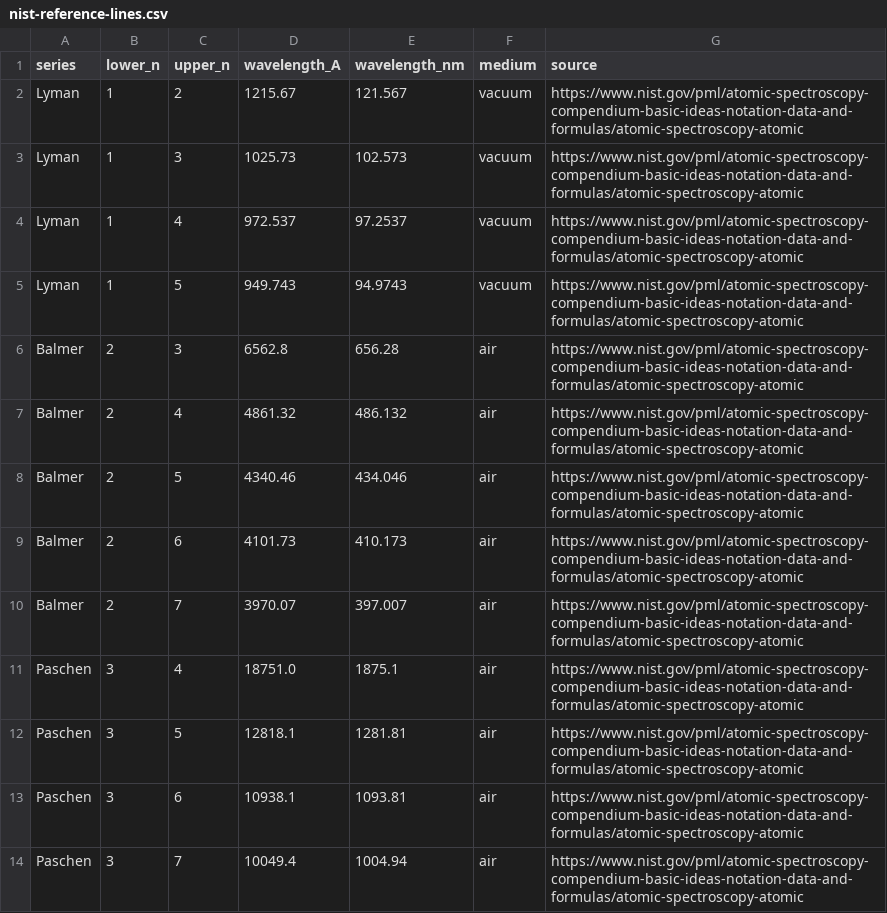
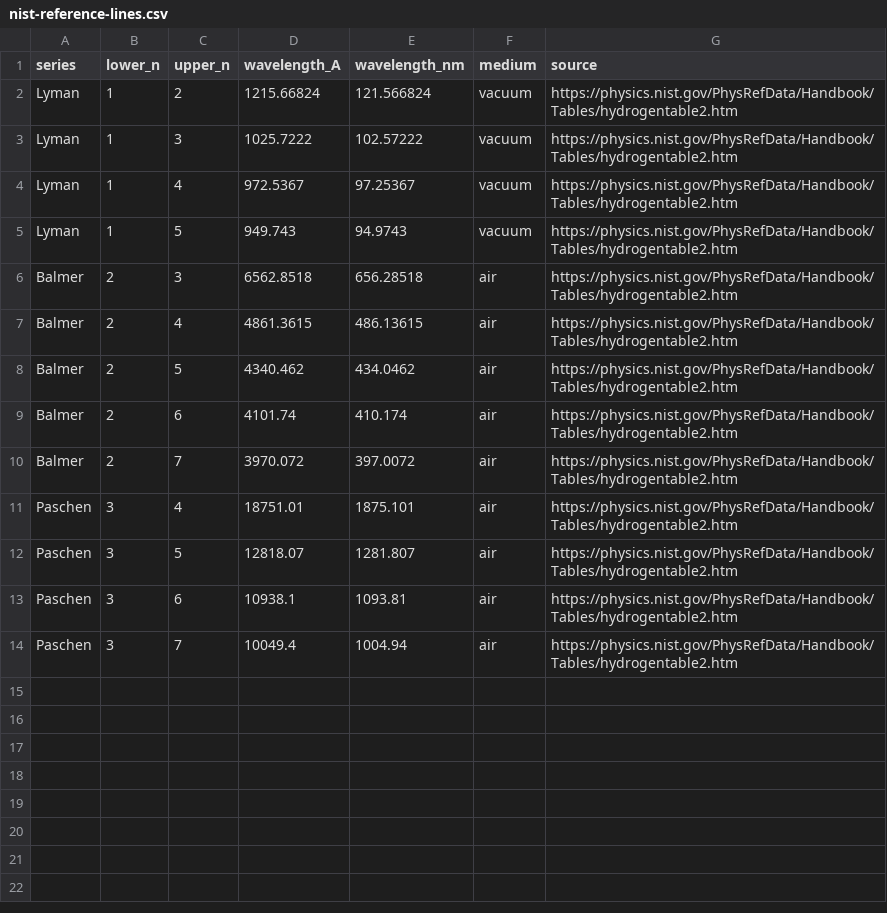
Before and after one commit to Nixcentury/learning-hub, a CSV file: public/content/physics/ipst/atomic-physics/assets/19-1-3/nist-reference-lines.csv, drawn as a sheet.

Commit message:
Refine atomic physics sheet wording and verify spectral references

```diff
--- a/public/content/physics/ipst/atomic-physics/assets/19-1-3/nist-reference-lines.csv
+++ b/public/content/physics/ipst/atomic-physics/assets/19-1-3/nist-reference-lines.csv
@@ -1,14 +1,14 @@
 series,lower_n,upper_n,wavelength_A,wavelength_nm,medium,source
-Lyman,1,2,1215.67,121.567,vacuum,https://www.nist.gov/pml/atomic-spectroscopy-compendium-basic-ideas-notation-data-and-formulas/atomic-spectroscopy-atomic
-Lyman,1,3,1025.73,102.573,vacuum,https://www.nist.gov/pml/atomic-spectroscopy-compendium-basic-ideas-notation-data-and-formulas/atomic-spectroscopy-atomic
-Lyman,1,4,972.537,97.2537,vacuum,https://www.nist.gov/pml/atomic-spectroscopy-compendium-basic-ideas-notation-data-and-formulas/atomic-spectroscopy-atomic
-Lyman,1,5,949.743,94.9743,vacuum,https://www.nist.gov/pml/atomic-spectroscopy-compendium-basic-ideas-notation-data-and-formulas/atomic-spectroscopy-atomic
-Balmer,2,3,6562.8,656.28,air,https://www.nist.gov/pml/atomic-spectroscopy-compendium-basic-ideas-notation-data-and-formulas/atomic-spectroscopy-atomic
-Balmer,2,4,4861.32,486.132,air,https://www.nist.gov/pml/atomic-spectroscopy-compendium-basic-ideas-notation-data-and-formulas/atomic-spectroscopy-atomic
-Balmer,2,5,4340.46,434.046,air,https://www.nist.gov/pml/atomic-spectroscopy-compendium-basic-ideas-notation-data-and-formulas/atomic-spectroscopy-atomic
-Balmer,2,6,4101.73,410.173,air,https://www.nist.gov/pml/atomic-spectroscopy-compendium-basic-ideas-notation-data-and-formulas/atomic-spectroscopy-atomic
-Balmer,2,7,3970.07,397.007,air,https://www.nist.gov/pml/atomic-spectroscopy-compendium-basic-ideas-notation-data-and-formulas/atomic-spectroscopy-atomic
-Paschen,3,4,18751.0,1875.1,air,https://www.nist.gov/pml/atomic-spectroscopy-compendium-basic-ideas-notation-data-and-formulas/atomic-spectroscopy-atomic
-Paschen,3,5,12818.1,1281.81,air,https://www.nist.gov/pml/atomic-spectroscopy-compendium-basic-ideas-notation-data-and-formulas/atomic-spectroscopy-atomic
-Paschen,3,6,10938.1,1093.81,air,https://www.nist.gov/pml/atomic-spectroscopy-compendium-basic-ideas-notation-data-and-formulas/atomic-spectroscopy-atomic
-Paschen,3,7,10049.4,1004.94,air,https://www.nist.gov/pml/atomic-spectroscopy-compendium-basic-ideas-notation-data-and-formulas/atomic-spectroscopy-atomic
+Lyman,1,2,1215.66824,121.566824,vacuum,https://physics.nist.gov/PhysRefData/Handbook/Tables/hydrogentable2.htm
+Lyman,1,3,1025.7222,102.57222,vacuum,https://physics.nist.gov/PhysRefData/Handbook/Tables/hydrogentable2.htm
+Lyman,1,4,972.5367,97.25367,vacuum,https://physics.nist.gov/PhysRefData/Handbook/Tables/hydrogentable2.htm
+Lyman,1,5,949.743,94.9743,vacuum,https://physics.nist.gov/PhysRefData/Handbook/Tables/hydrogentable2.htm
+Balmer,2,3,6562.8518,656.28518,air,https://physics.nist.gov/PhysRefData/Handbook/Tables/hydrogentable2.htm
+Balmer,2,4,4861.3615,486.13615,air,https://physics.nist.gov/PhysRefData/Handbook/Tables/hydrogentable2.htm
+Balmer,2,5,4340.462,434.0462,air,https://physics.nist.gov/PhysRefData/Handbook/Tables/hydrogentable2.htm
+Balmer,2,6,4101.74,410.174,air,https://physics.nist.gov/PhysRefData/Handbook/Tables/hydrogentable2.htm
+Balmer,2,7,3970.072,397.0072,air,https://physics.nist.gov/PhysRefData/Handbook/Tables/hydrogentable2.htm
+Paschen,3,4,18751.01,1875.101,air,https://physics.nist.gov/PhysRefData/Handbook/Tables/hydrogentable2.htm
+Paschen,3,5,12818.07,1281.807,air,https://physics.nist.gov/PhysRefData/Handbook/Tables/hydrogentable2.htm
+Paschen,3,6,10938.1,1093.81,air,https://physics.nist.gov/PhysRefData/Handbook/Tables/hydrogentable2.htm
+Paschen,3,7,10049.4,1004.94,air,https://physics.nist.gov/PhysRefData/Handbook/Tables/hydrogentable2.htm
```
Also changed, not shown: 6 other files.
